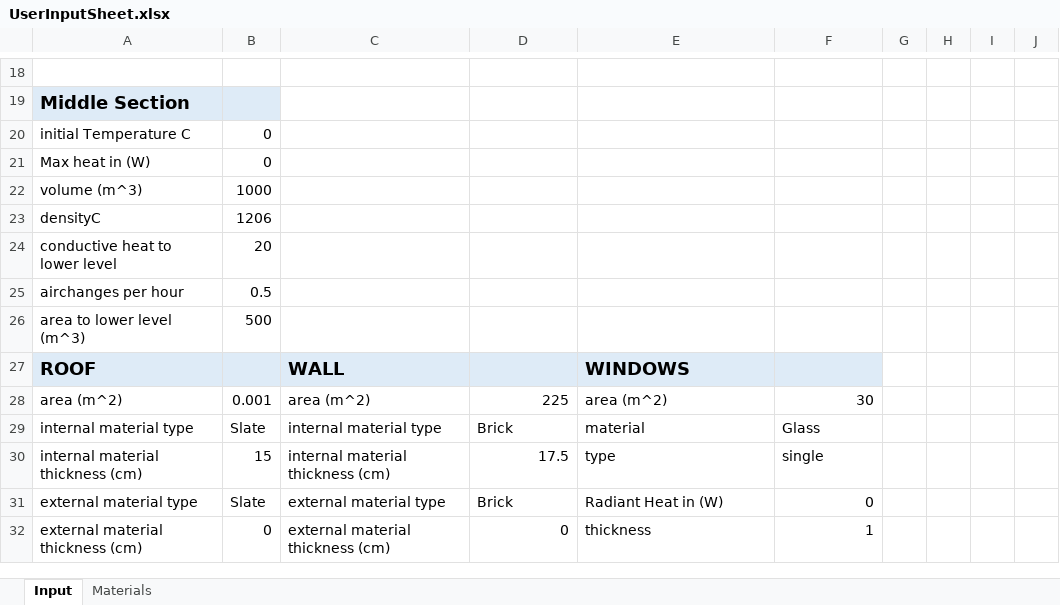
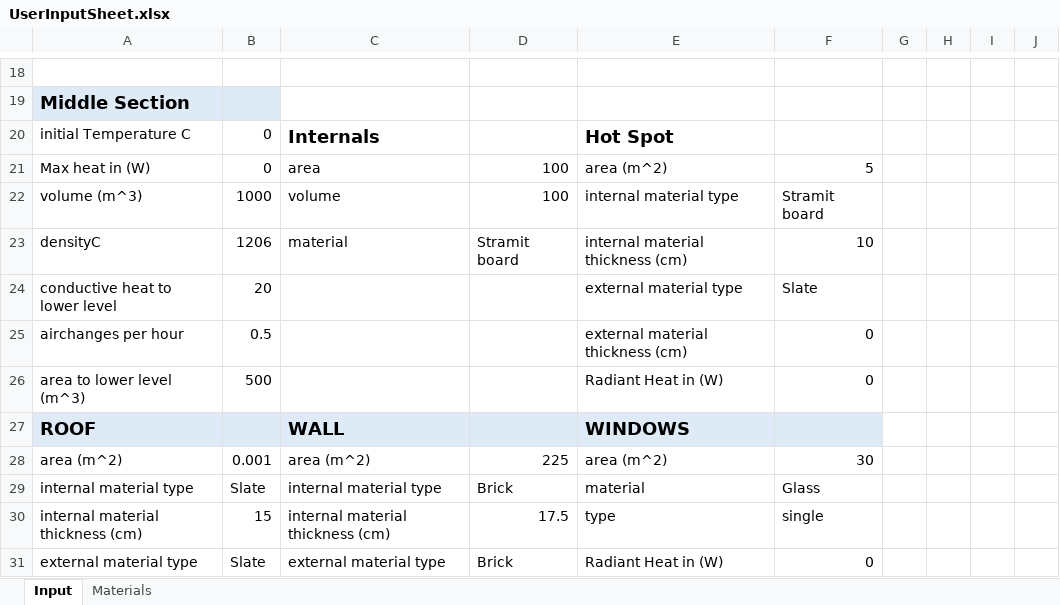
Before and after one commit to l-hemsley/HeatingModel, an Excel workbook: UserInputSheet.xlsx, sheet Input, drawn as a sheet; only a part is shown, gaps mark what is left out; the shorter side is filled out with more unchanged rows; values as stored, in another font and other column widths than the file's, no borders; the diff covers the shown part only; the diff names each change by its address in the sheet, - before the commit and + after, or states it on an @@ line.

Commit message:
add progress bar, add hot spots, add modualted Qrad)

```diff
--- a/UserInputSheet.xlsx (sheet Input)
+++ b/UserInputSheet.xlsx (sheet Input)
-C20: (empty)
+C20: Internals
-E20: (empty)
+E20: Hot Spot
-C21: (empty)
+C21: area
-D21:D22: (empty)
+D21:D22: 100
-E21: (empty)
+E21: area (m^2)
-F21: (empty)
+F21: 5
-C22: (empty)
+C22: volume
-E22: (empty)
+E22: internal material type
-F22: (empty)
+F22: Stramit board
-C23: (empty)
+C23: material
-D23: (empty)
+D23: Stramit board
-E23: (empty)
+E23: internal material thickness (cm)
-F23: (empty)
+F23: 10
-E24: (empty)
+E24: external material type
-F24: (empty)
+F24: Slate
-E25: (empty)
+E25: external material thickness (cm)
-F25:F26: (empty)
+F25:F26: 0
-E26: (empty)
+E26: Radiant Heat in (W)
```
Also changed, not shown: 40 edited cells and cell formats elsewhere in this sheet, 3 other files.
